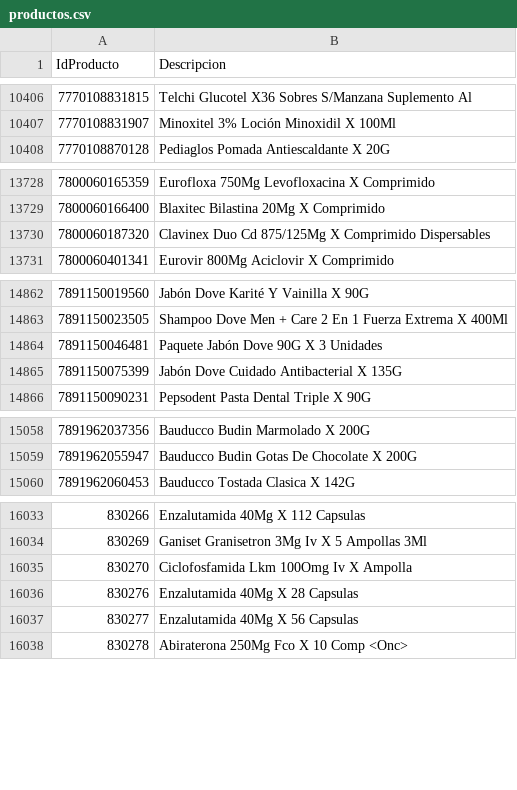
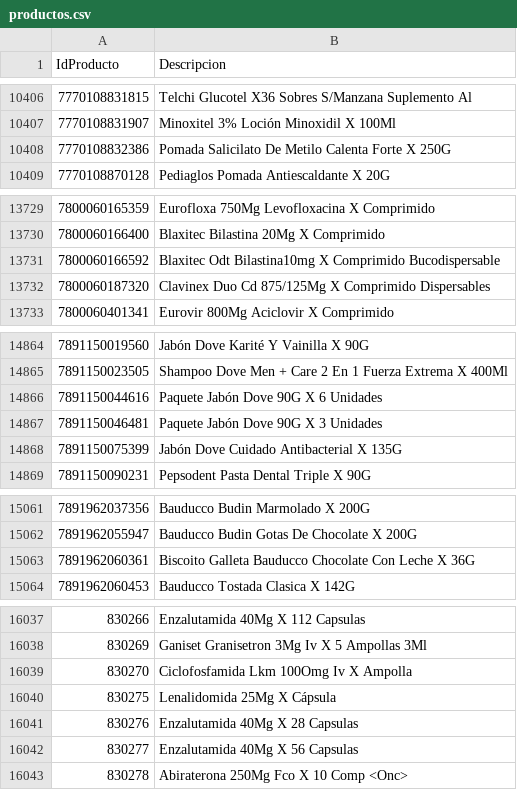
Before and after one commit to intikpo/precios-bolivia, a CSV file: data/raw/farmacorp/productos.csv, drawn as a sheet; only a part is shown, gaps mark what is left out; the diff names each change by its address in the sheet, - before the commit and + after, or states it on an @@ line.

```diff
--- a/data/raw/farmacorp/productos.csv
+++ b/data/raw/farmacorp/productos.csv
+row 10408: 7770108832386 | Pomada Salicilato De Metilo Calenta Forte X 250G
+row 13731: 7800060166592 | Blaxitec Odt Bilastina10mg X Comprimido Bucodispersable
+row 14866: 7891150044616 | Paquete Jabón Dove 90G X 6 Unidades
+row 15063: 7891962060361 | Biscoito Galleta Bauducco Chocolate Con Leche X 36G
+row 16040: 830275 | Lenalidomida 25Mg X Cápsula
```
Also changed, not shown: 1 other file.
